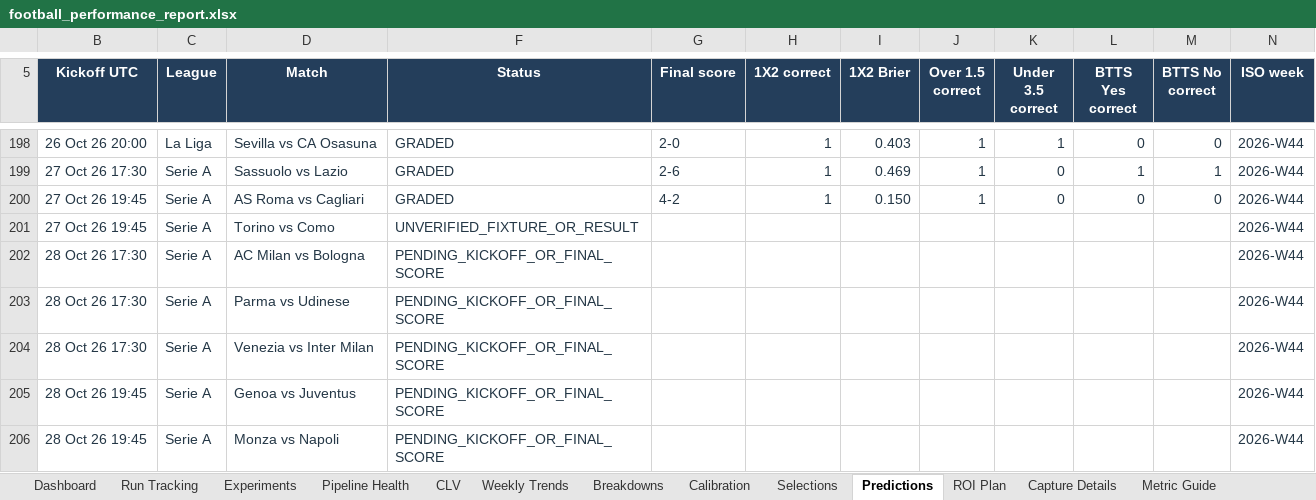
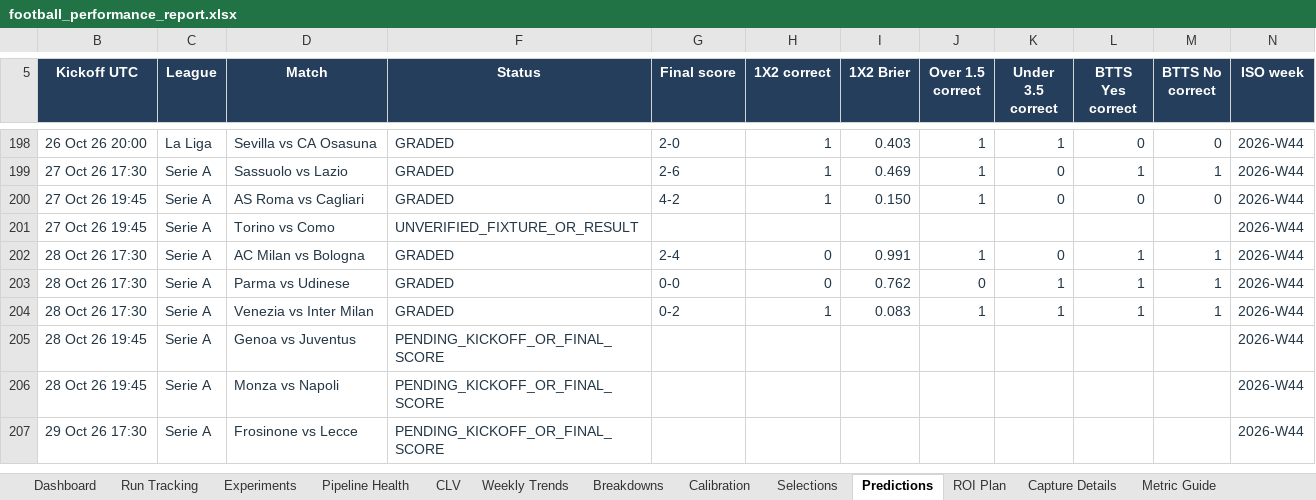
Before and after one commit to paulmaina/football-value-pipeline, an Excel workbook: football_output_v2/readable/football_performance_report.xlsx, sheet Predictions, drawn as a sheet; only a part is shown, gaps mark what is left out; the shorter side is filled out with more unchanged rows; values as stored, in another font and other column widths than the file's, no borders; table styles not drawn; the diff names each change by its address in the sheet, - before the commit and + after, or states it on an @@ line.

```diff
--- a/football_output_v2/readable/football_performance_report.xlsx (sheet Predictions)
+++ b/football_output_v2/readable/football_performance_report.xlsx (sheet Predictions)
-F202:F204 (Status): PENDING_KICKOFF_OR_FINAL_SCORE
+F202:F204 (Status): GRADED
-G202 (Final score): (empty)
+G202 (Final score): 2-4
-H202:H203 (1X2 correct): (empty)
+H202:H203 (1X2 correct): 0
-I202 (1X2 Brier): (empty)
+I202 (1X2 Brier): 0.991
-J202 (Over 1.5 correct): (empty)
+J202 (Over 1.5 correct): 1
-K202 (Under 3.5 correct): (empty)
+K202 (Under 3.5 correct): 0
-L202:L204 (BTTS Yes correct): (empty)
+L202:L204 (BTTS Yes correct): 1
-M202:M204 (BTTS No correct): (empty)
+M202:M204 (BTTS No correct): 1
-G203 (Final score): (empty)
+G203 (Final score): 0-0
-I203 (1X2 Brier): (empty)
+I203 (1X2 Brier): 0.762
-J203 (Over 1.5 correct): (empty)
+J203 (Over 1.5 correct): 0
-K203:K204 (Under 3.5 correct): (empty)
+K203:K204 (Under 3.5 correct): 1
-G204 (Final score): (empty)
+G204 (Final score): 0-2
-H204 (1X2 correct): (empty)
+H204 (1X2 correct): 1
-I204 (1X2 Brier): (empty)
+I204 (1X2 Brier): 0.083
-J204 (Over 1.5 correct): (empty)
+J204 (Over 1.5 correct): 1
```
Also changed, not shown: sheet CLV, sheet Dashboard, sheet Experiments, sheet Pipeline Health, hidden cells, 47 other files.
